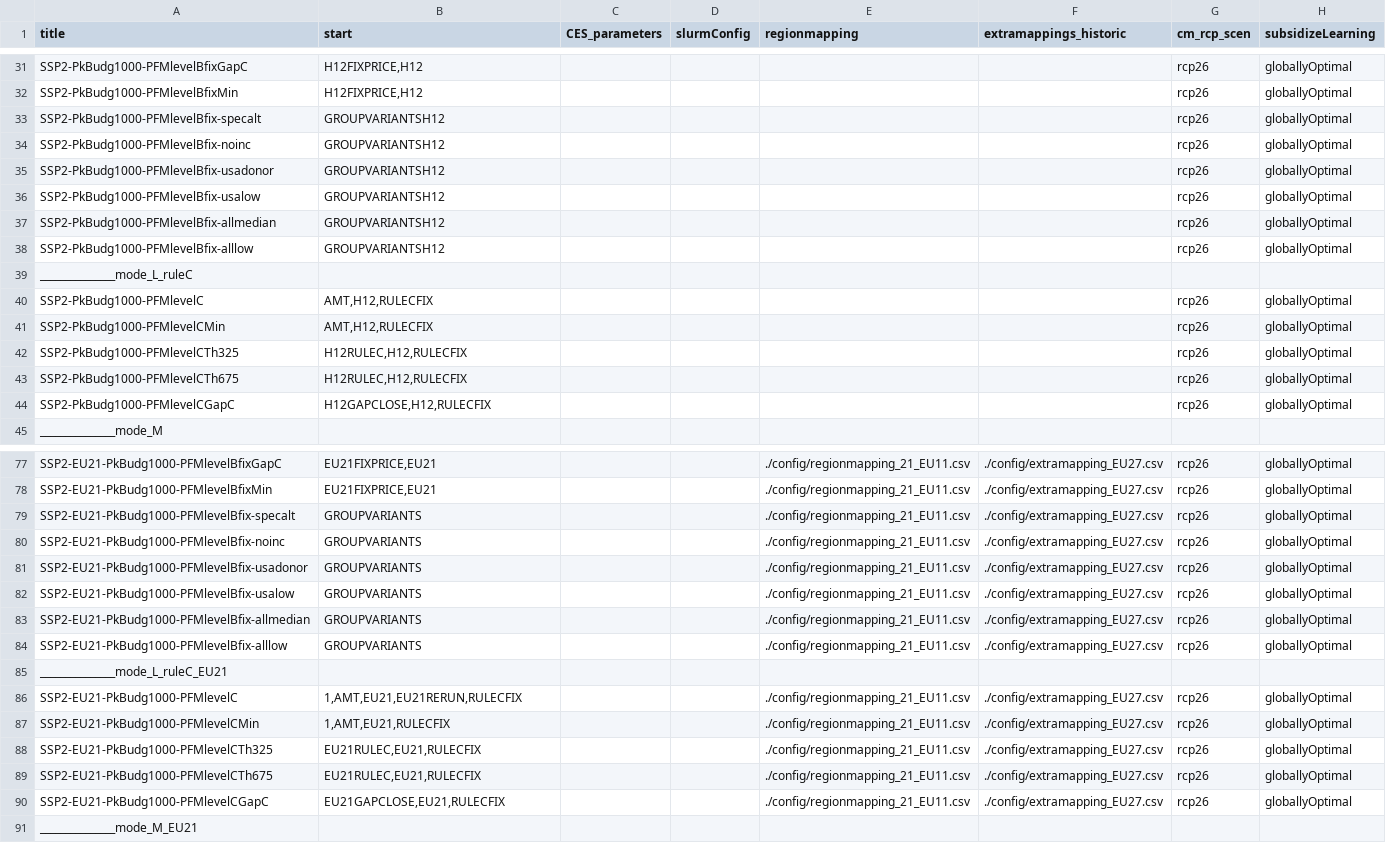
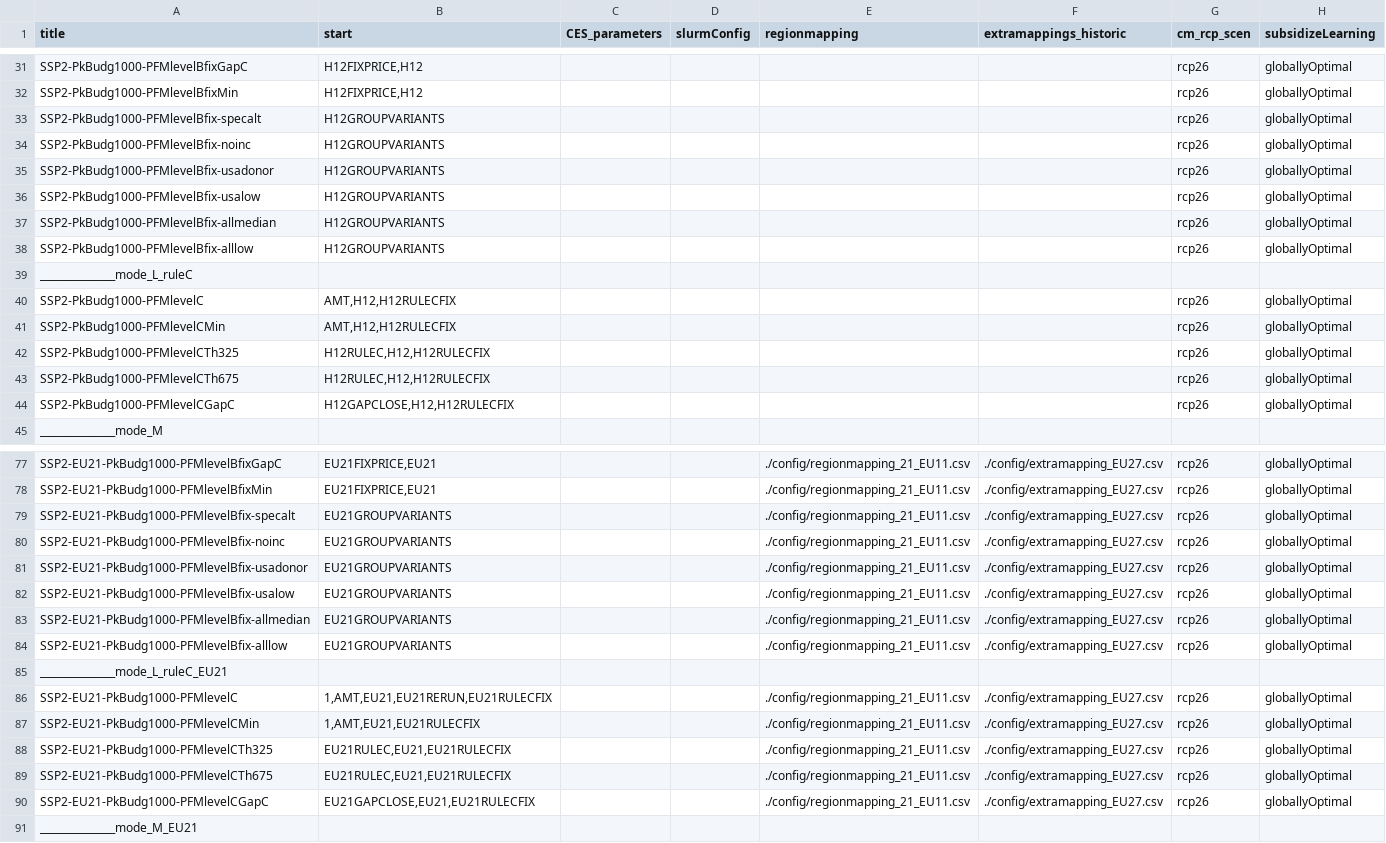
Before and after one commit to Renato-Rodrigues/remind, a CSV file: config/scenario_config_PFM.csv, drawn as a sheet; only a part is shown, gaps mark what is left out; the diff names each change by its address in the sheet, - before the commit and + after, or states it on an @@ line.

Commit message:
adding groups preffixes

```diff
--- a/config/scenario_config_PFM.csv
+++ b/config/scenario_config_PFM.csv
-B33:B38 (start): GROUPVARIANTSH12
+B33:B38 (start): H12GROUPVARIANTS
-B40:B41 (start): AMT,H12,RULECFIX
+B40:B41 (start): AMT,H12,H12RULECFIX
-B42:B43 (start): H12RULEC,H12,RULECFIX
+B42:B43 (start): H12RULEC,H12,H12RULECFIX
-B44 (start): H12GAPCLOSE,H12,RULECFIX
+B44 (start): H12GAPCLOSE,H12,H12RULECFIX
-B79:B84 (start): GROUPVARIANTS
+B79:B84 (start): EU21GROUPVARIANTS
-B86 (start): 1,AMT,EU21,EU21RERUN,RULECFIX
+B86 (start): 1,AMT,EU21,EU21RERUN,EU21RULECFIX
-B87 (start): 1,AMT,EU21,RULECFIX
+B87 (start): 1,AMT,EU21,EU21RULECFIX
-B88:B89 (start): EU21RULEC,EU21,RULECFIX
+B88:B89 (start): EU21RULEC,EU21,EU21RULECFIX
-B90 (start): EU21GAPCLOSE,EU21,RULECFIX
+B90 (start): EU21GAPCLOSE,EU21,EU21RULECFIX
```
